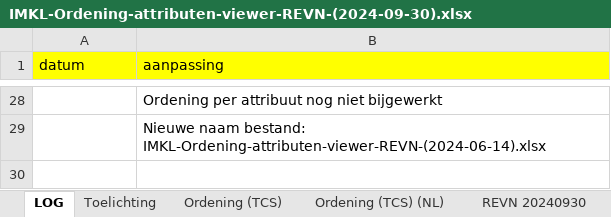
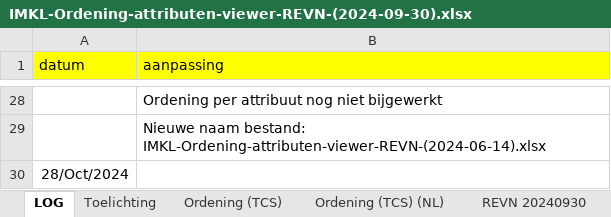
Before and after one commit to Geonovum/imkl-werkomgeving, an Excel workbook: 11-relevante eigenschappen van het net/IMKL-Ordening-attributen-viewer-REVN-(2024-09-30).xlsx, sheet LOG, drawn as a sheet; only a part is shown, gaps mark what is left out; values as stored, in another font and other column widths than the file's, no borders; the diff names each change by its address in the sheet, - before the commit and + after, or states it on an @@ line.

```diff
--- a/11-relevante eigenschappen van het net/IMKL-Ordening-attributen-viewer-REVN-(2024-09-30).xlsx (sheet LOG)
+++ b/11-relevante eigenschappen van het net/IMKL-Ordening-attributen-viewer-REVN-(2024-09-30).xlsx (sheet LOG)
+row 30: 28/Oct/2024
```
Also changed, not shown: sheet REVN 20240930, formulas that keep their value, 14 other files.
